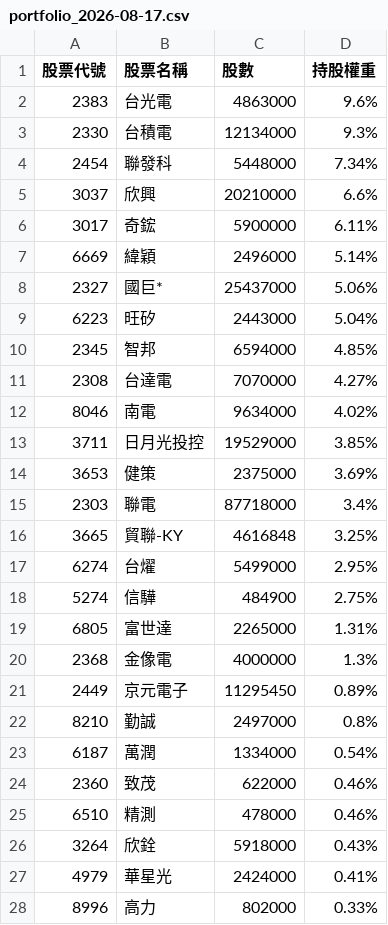
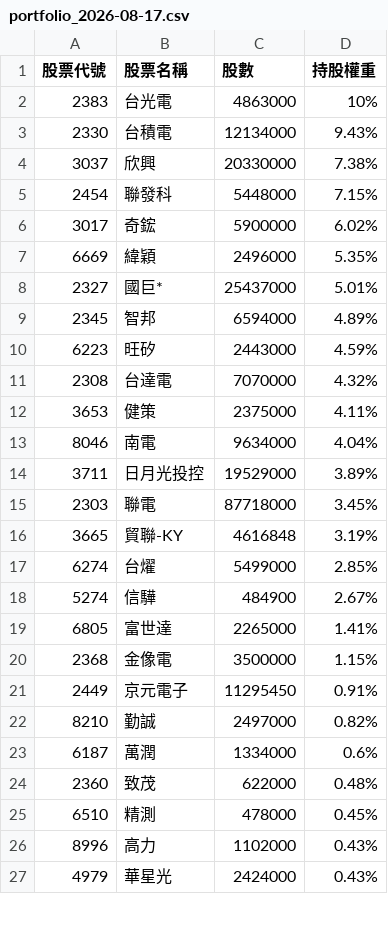
Before and after one commit to alstonchen14-maker/etf-report, a CSV file: history/portfolio_2026-08-17.csv, drawn as a sheet; only a part is shown; the diff covers the shown part only.

```diff
--- a/history/portfolio_2026-08-17.csv
+++ b/history/portfolio_2026-08-17.csv
@@ -1,28 +1,27 @@
 股票代號,股票名稱,股數,持股權重
-2383,台光電,4863000,9.6%
-2330,台積電,12134000,9.3%
-2454,聯發科,5448000,7.34%
-3037,欣興,20210000,6.6%
-3017,奇鋐,5900000,6.11%
-6669,緯穎,2496000,5.14%
-2327,國巨*,25437000,5.06%
-6223,旺矽,2443000,5.04%
-2345,智邦,6594000,4.85%
-2308,台達電,7070000,4.27%
-8046,南電,9634000,4.02%
-3711,日月光投控,19529000,3.85%
-3653,健策,2375000,3.69%
-2303,聯電,87718000,3.4%
-3665,貿聯-KY,4616848,3.25%
-6274,台燿,5499000,2.95%
-5274,信驊,484900,2.75%
-6805,富世達,2265000,1.31%
-2368,金像電,4000000,1.3%
-2449,京元電子,11295450,0.89%
-8210,勤誠,2497000,0.8%
-6187,萬潤,1334000,0.54%
-2360,致茂,622000,0.46%
-6510,精測,478000,0.46%
-3264,欣銓,5918000,0.43%
-4979,華星光,2424000,0.41%
-8996,高力,802000,0.33%
+2383,台光電,4863000,10%
+2330,台積電,12134000,9.43%
+3037,欣興,20330000,7.38%
+2454,聯發科,5448000,7.15%
+3017,奇鋐,5900000,6.02%
+6669,緯穎,2496000,5.35%
+2327,國巨*,25437000,5.01%
+2345,智邦,6594000,4.89%
+6223,旺矽,2443000,4.59%
+2308,台達電,7070000,4.32%
+3653,健策,2375000,4.11%
+8046,南電,9634000,4.04%
+3711,日月光投控,19529000,3.89%
+2303,聯電,87718000,3.45%
+3665,貿聯-KY,4616848,3.19%
+6274,台燿,5499000,2.85%
+5274,信驊,484900,2.67%
+6805,富世達,2265000,1.41%
+2368,金像電,3500000,1.15%
+2449,京元電子,11295450,0.91%
+8210,勤誠,2497000,0.82%
+6187,萬潤,1334000,0.6%
+2360,致茂,622000,0.48%
+6510,精測,478000,0.45%
+8996,高力,1102000,0.43%
+4979,華星光,2424000,0.43%
```
Also changed, not shown: 2 added rows, 1 removed row and 1 edited cell elsewhere in this file, 2 other files.
